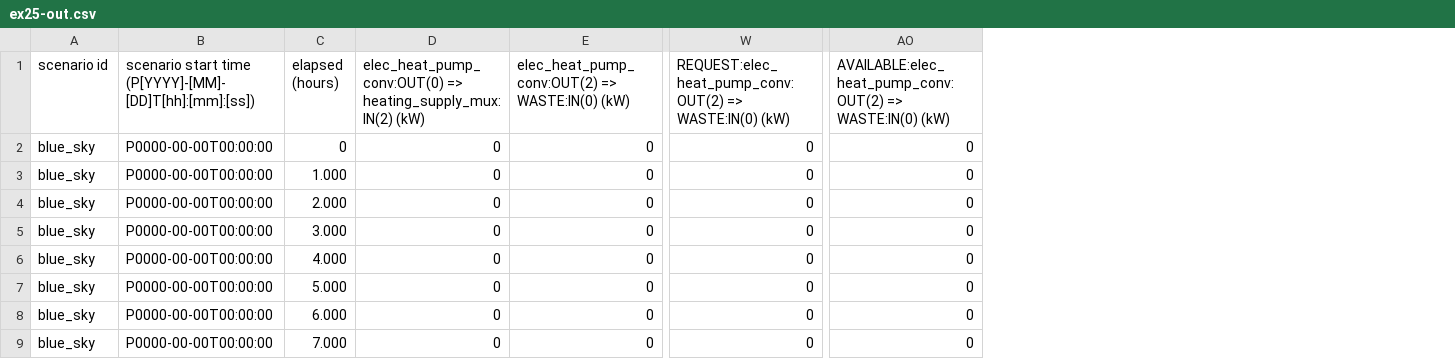
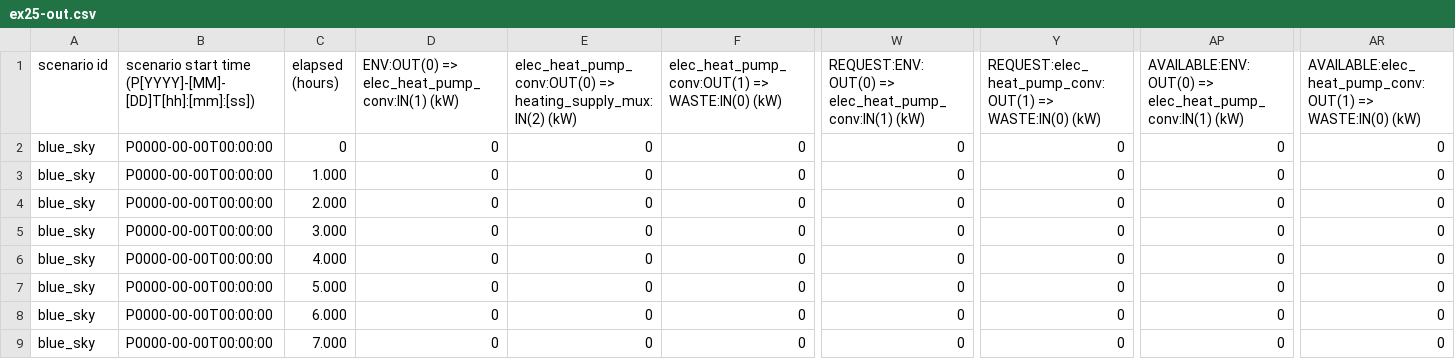
Before and after one commit to bigladder/erin, a CSV file: docs/examples/ex25-out.csv, drawn as a sheet; only a part is shown, gaps mark what is left out; addresses are those after the commit; the diff names each change by its address in the sheet, - before the commit and + after, or states it on an @@ line.

Commit message:
Update example models to use movers instead of converters to model chillers

```diff
--- a/docs/examples/ex25-out.csv
+++ b/docs/examples/ex25-out.csv
+column D, rows 1-9: ENV:OUT(0) => elec_heat_pump_conv:IN(1) (kW) | 0 | 0 | 0 | 0 | 0 | 0 | 0 | 0
+column W, rows 1-9: REQUEST:ENV:OUT(0) => elec_heat_pump_conv:IN(1) (kW) | 0 | 0 | 0 | 0 | 0 | 0 | 0 | 0
+column AP, rows 1-9: AVAILABLE:ENV:OUT(0) => elec_heat_pump_conv:IN(1) (kW) | 0 | 0 | 0 | 0 | 0 | 0 | 0 | 0
-F1: elec_heat_pump_conv:OUT(2) => WASTE:IN(0)…
+F1: elec_heat_pump_conv:OUT(1) => WASTE:IN(0)…
-Y1: REQUEST:elec_heat_pump_conv:OUT(2) => WASTE:IN(0)…
+Y1: REQUEST:elec_heat_pump_conv:OUT(1) => WASTE:IN(0)…
-AR1: AVAILABLE:elec_heat_pump_conv:OUT(2) => WASTE:IN(0)…
+AR1: AVAILABLE:elec_heat_pump_conv:OUT(1) => WASTE:IN(0)…
```
Also changed, not shown: 2 other files.
